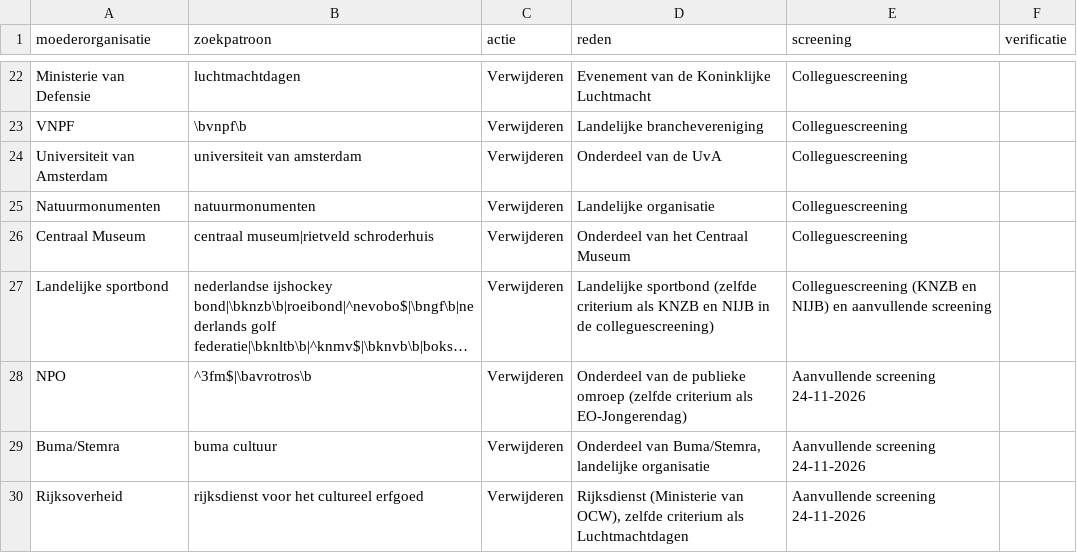
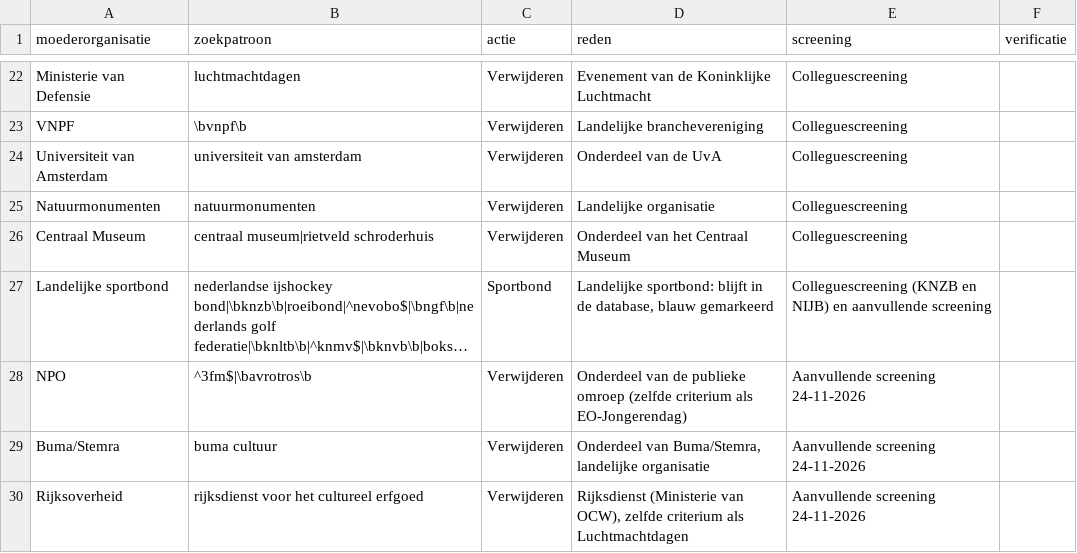
Before and after one commit to thierrywerk8-maker/Thierry, a CSV file: smb-leads/screening_regels.csv, drawn as a sheet; only a part is shown, gaps mark what is left out; long unchanged cells end in …; the diff names each change by its address in the sheet, - before the commit and + after, or states it on an @@ line.

```diff
--- a/smb-leads/screening_regels.csv
+++ b/smb-leads/screening_regels.csv
-C27 (actie): Verwijderen
+C27 (actie): Sportbond
-D27 (reden): Landelijke sportbond (zelfde criterium als KNZB en NIJB in de colleguescreening)
+D27 (reden): Landelijke sportbond: blijft in de database, blauw gemarkeerd
```
Also changed, not shown: 3 other files.
